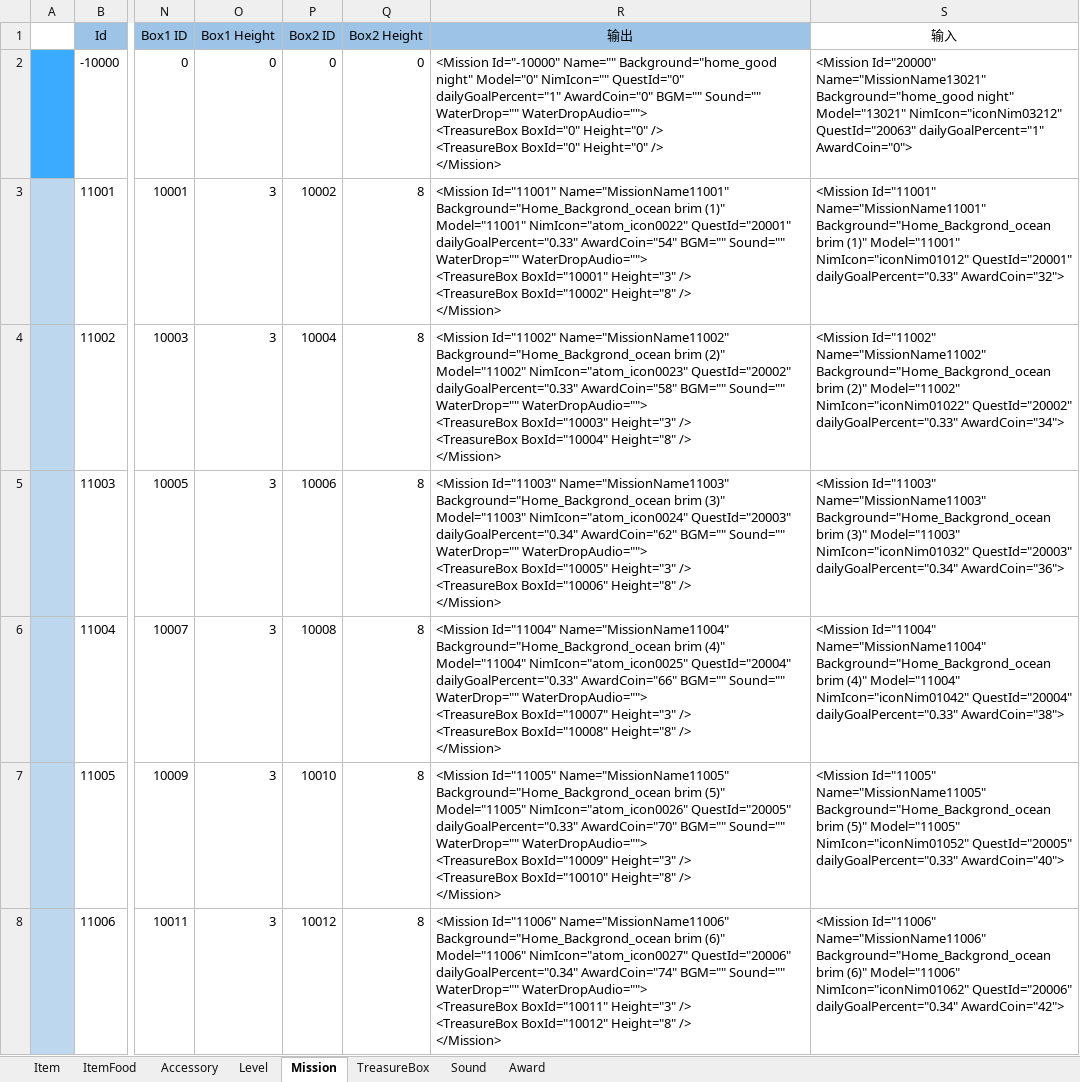
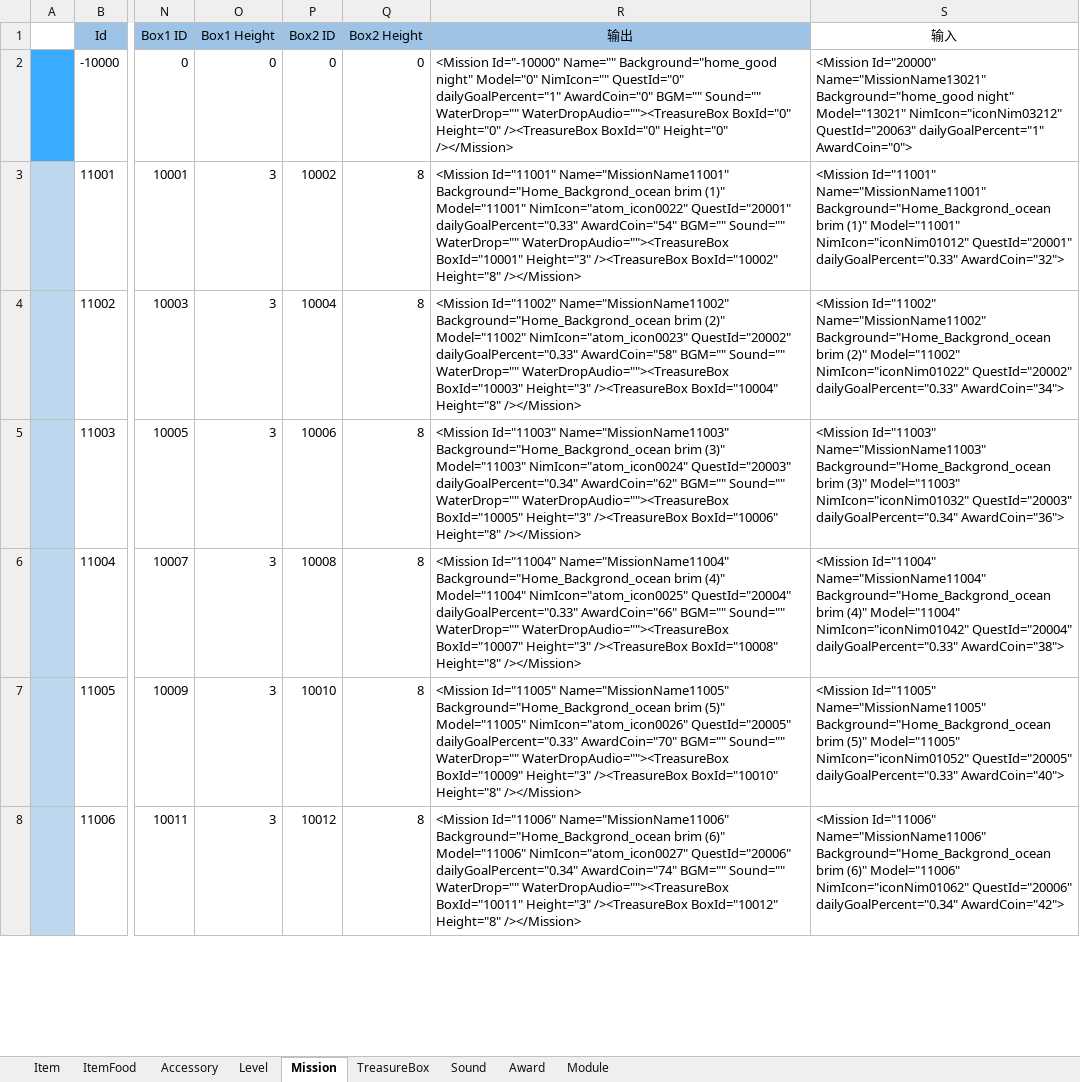
Before and after one commit to EarlyAnt/HankConfig, an Excel workbook: ConfigBuilder.xlsx, sheet Mission, drawn as a sheet; only a part is shown, gaps mark what is left out; values as stored, in another font and other column widths than the file's, no borders; table styles not drawn; ↵ is a line break in a cell; the diff covers the shown part only; the diff names each change by its address in the sheet, - before the commit and + after, or states it on an @@ line.

```diff
--- a/ConfigBuilder.xlsx (sheet Mission)
+++ b/ConfigBuilder.xlsx (sheet Mission)
+sheet tab: Module
-R2 (输出): …Sound="" WaterDrop="" WaterDropAudio=""> ↵ <TreasureBox BoxId="0" Height="0" /> ↵ <TreasureBox BoxId="0" Height="0" /> ↵ </Mission>
+R2 (输出): …Sound="" WaterDrop="" WaterDropAudio=""><TreasureBox BoxId="0" Height="0" /><TreasureBox BoxId="0" Height="0" /></Mission>
-R3 (输出): …Sound="" WaterDrop="" WaterDropAudio=""> ↵ <TreasureBox BoxId="10001" Height="3" /> ↵ <TreasureBox BoxId="10002" Height="8" /> ↵ </Mission>
+R3 (输出): …Sound="" WaterDrop="" WaterDropAudio=""><TreasureBox BoxId="10001" Height="3" /><TreasureBox BoxId="10002" Height="8" /></Mission>
-R4 (输出): …Sound="" WaterDrop="" WaterDropAudio=""> ↵ <TreasureBox BoxId="10003" Height="3" /> ↵ <TreasureBox BoxId="10004" Height="8" /> ↵ </Mission>
+R4 (输出): …Sound="" WaterDrop="" WaterDropAudio=""><TreasureBox BoxId="10003" Height="3" /><TreasureBox BoxId="10004" Height="8" /></Mission>
-R5 (输出): …Sound="" WaterDrop="" WaterDropAudio=""> ↵ <TreasureBox BoxId="10005" Height="3" /> ↵ <TreasureBox BoxId="10006" Height="8" /> ↵ </Mission>
+R5 (输出): …Sound="" WaterDrop="" WaterDropAudio=""><TreasureBox BoxId="10005" Height="3" /><TreasureBox BoxId="10006" Height="8" /></Mission>
-R6 (输出): …Sound="" WaterDrop="" WaterDropAudio=""> ↵ <TreasureBox BoxId="10007" Height="3" /> ↵ <TreasureBox BoxId="10008" Height="8" /> ↵ </Mission>
+R6 (输出): …Sound="" WaterDrop="" WaterDropAudio=""><TreasureBox BoxId="10007" Height="3" /><TreasureBox BoxId="10008" Height="8" /></Mission>
-R7 (输出): …Sound="" WaterDrop="" WaterDropAudio=""> ↵ <TreasureBox BoxId="10009" Height="3" /> ↵ <TreasureBox BoxId="10010" Height="8" /> ↵ </Mission>
+R7 (输出): …Sound="" WaterDrop="" WaterDropAudio=""><TreasureBox BoxId="10009" Height="3" /><TreasureBox BoxId="10010" Height="8" /></Mission>
-R8 (输出): …Sound="" WaterDrop="" WaterDropAudio=""> ↵ <TreasureBox BoxId="10011" Height="3" /> ↵ <TreasureBox BoxId="10012" Height="8" /> ↵ </Mission>
+R8 (输出): …Sound="" WaterDrop="" WaterDropAudio=""><TreasureBox BoxId="10011" Height="3" /><TreasureBox BoxId="10012" Height="8" /></Mission>
```
Also changed, not shown: 87 edited cells elsewhere in this sheet, sheet TreasureBox, sheet Level, sheet ItemFood, sheet Item, charts or pictures, 2 other files.
